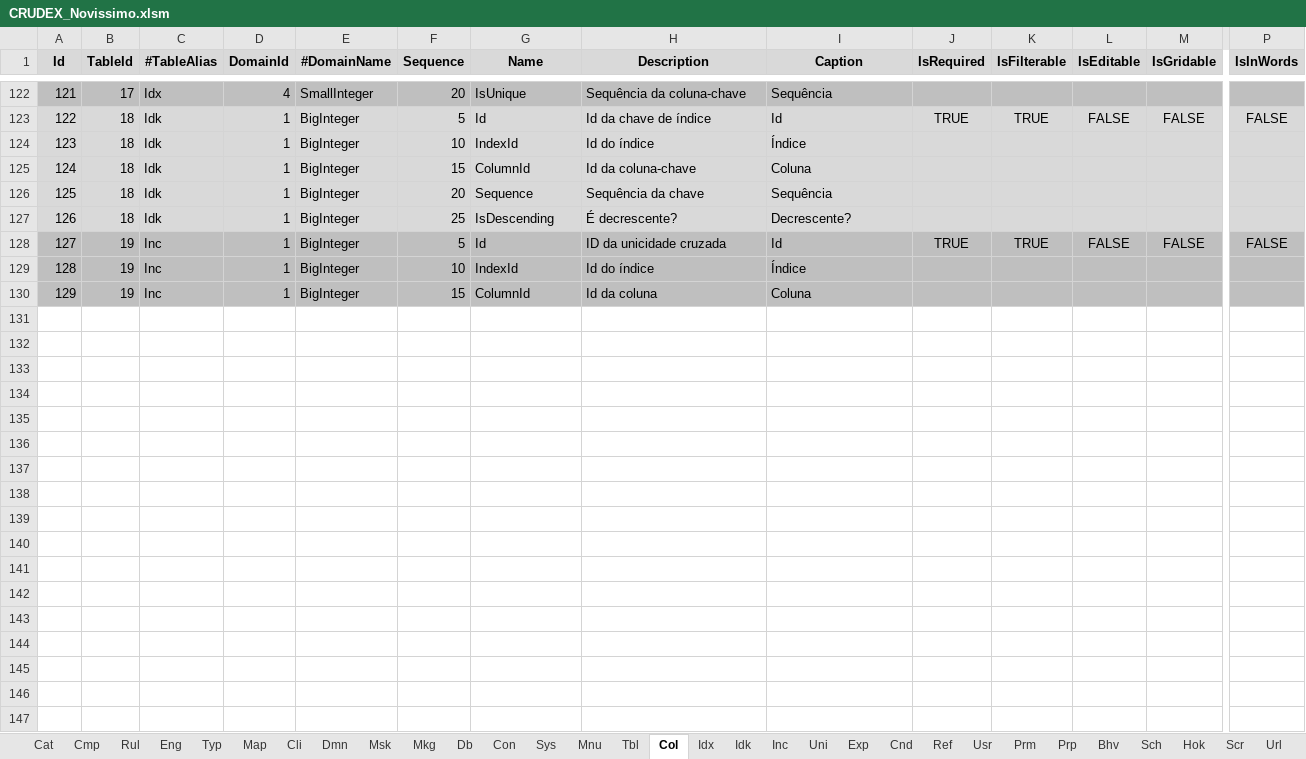
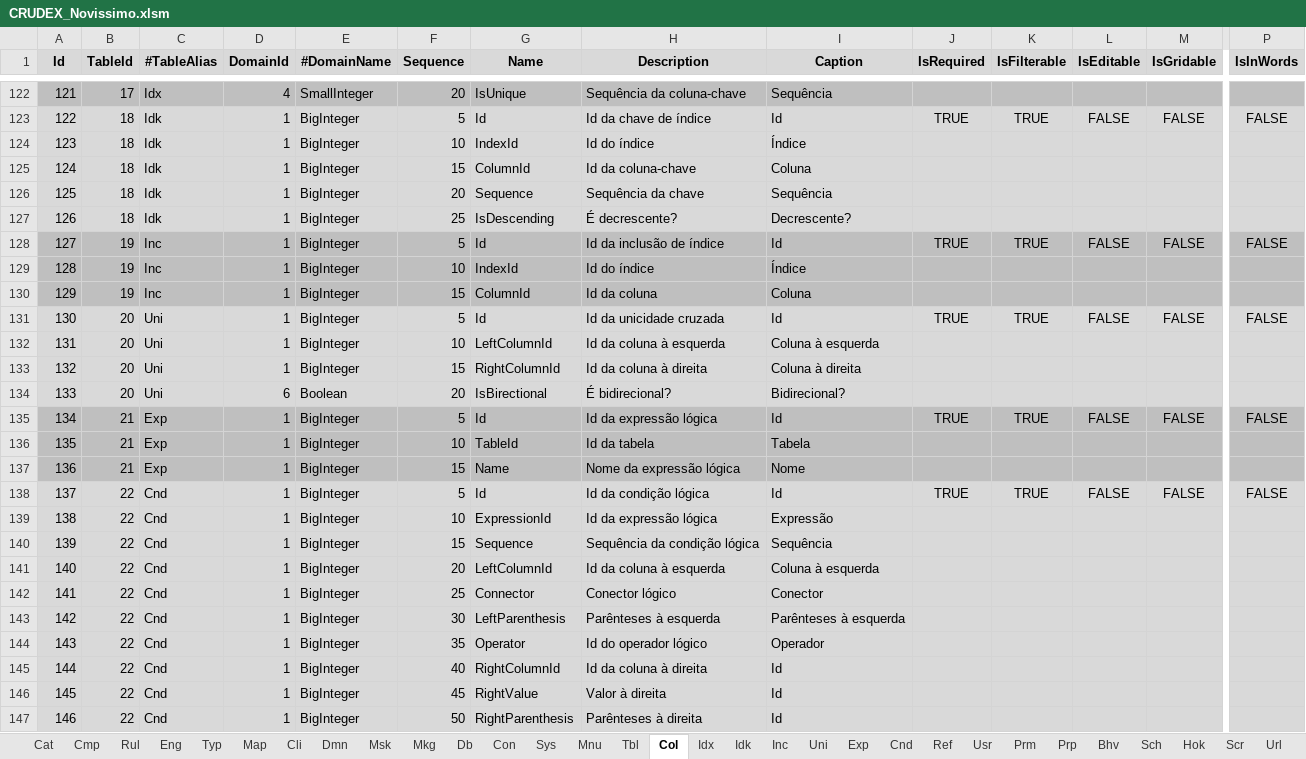
Before and after one commit to joaolabrego/CRUDEX, an Excel workbook: CRUDEX/StaticFiles/Assets/CRUDEX_Novissimo.xlsm, sheet Col, drawn as a sheet; only a part is shown, gaps mark what is left out; values as stored, in another font and other column widths than the file's, no borders; rows hold the shown columns only; the diff names each change by its address in the sheet, - before the commit and + after, or states it on an @@ line.

Commit message:
Atualizacao

```diff
--- a/CRUDEX/StaticFiles/Assets/CRUDEX_Novissimo.xlsm (sheet Col)
+++ b/CRUDEX/StaticFiles/Assets/CRUDEX_Novissimo.xlsm (sheet Col)
-H128 (Description): ID da unicidade cruzada
+H128 (Description): Id da inclusão de índice
+row 131: 130 | 20 | Uni | 1 | BigInteger | 5 | Id | Id da unicidade cruzada | Id | TRUE | TRUE | FALSE | FALSE | FALSE
+row 132: 131 | 20 | Uni | 1 | BigInteger | 10 | LeftColumnId | Id da coluna à esquerda | Coluna à esquerda
+row 133: 132 | 20 | Uni | 1 | BigInteger | 15 | RightColumnId | Id da coluna à direita | Coluna à direita
+row 134: 133 | 20 | Uni | 6 | Boolean | 20 | IsBirectional | É bidirecional? | Bidirecional?
+row 135: 134 | 21 | Exp | 1 | BigInteger | 5 | Id | Id da expressão lógica | Id | TRUE | TRUE | FALSE | FALSE | FALSE
+row 136: 135 | 21 | Exp | 1 | BigInteger | 10 | TableId | Id da tabela | Tabela
+row 137: 136 | 21 | Exp | 1 | BigInteger | 15 | Name | Nome da expressão lógica | Nome
+row 138: 137 | 22 | Cnd | 1 | BigInteger | 5 | Id | Id da condição lógica | Id | TRUE | TRUE | FALSE | FALSE | FALSE
+row 139: 138 | 22 | Cnd | 1 | BigInteger | 10 | ExpressionId | Id da expressão lógica | Expressão
+row 140: 139 | 22 | Cnd | 1 | BigInteger | 15 | Sequence | Sequência da condição lógica | Sequência
+row 141: 140 | 22 | Cnd | 1 | BigInteger | 20 | LeftColumnId | Id da coluna à esquerda | Coluna à esquerda
+row 142: 141 | 22 | Cnd | 1 | BigInteger | 25 | Connector | Conector lógico | Conector
+row 143: 142 | 22 | Cnd | 1 | BigInteger | 30 | LeftParenthesis | Parênteses à esquerda | Parênteses à esquerda
+row 144: 143 | 22 | Cnd | 1 | BigInteger | 35 | Operator | Id do operador lógico | Operador
+row 145: 144 | 22 | Cnd | 1 | BigInteger | 40 | RightColumnId | Id da coluna à direita | Id
+row 146: 145 | 22 | Cnd | 1 | BigInteger | 45 | RightValue | Valor à direita | Id
+row 147: 146 | 22 | Cnd | 1 | BigInteger | 50 | RightParenthesis | Parênteses à direita | Id
```
Also changed, not shown: sheet Uni, sheet Cnd, formulas that keep their value.
